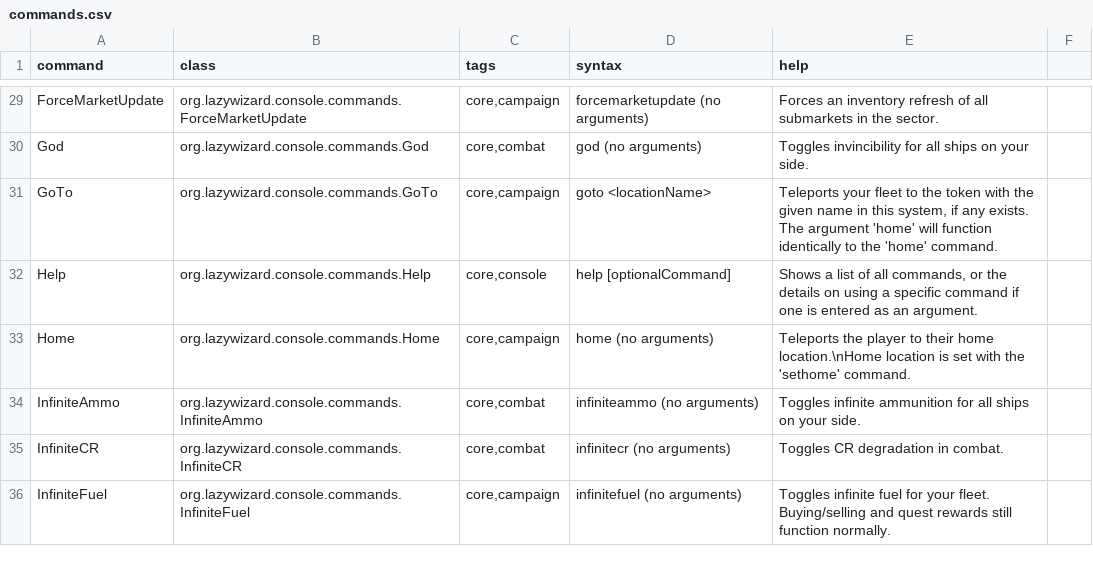
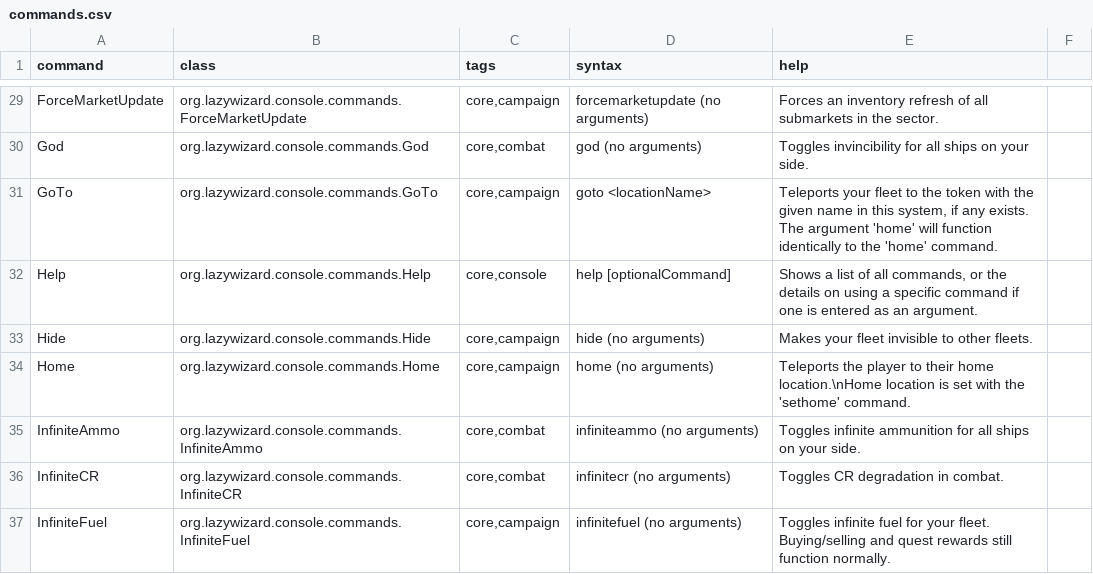
Before and after one commit to LazyWizard/console-commands, a CSV file: commands.csv, drawn as a sheet; only a part is shown, gaps mark what is left out; the diff names each change by its address in the sheet, - before the commit and + after, or states it on an @@ line.

Commit message:
Added Hide command, "list markets" shows location and is better formatted

```diff
--- a/commands.csv
+++ b/commands.csv
+row 33: Hide | org.lazywizard.console.commands.Hide | core,campaign | hide (no arguments) | Makes your fleet invisible to other fleets.
```
Also changed, not shown: 4 other files.
